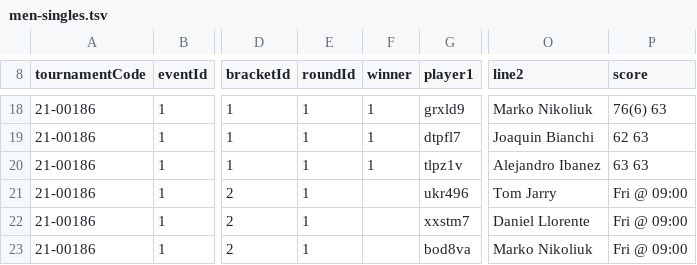
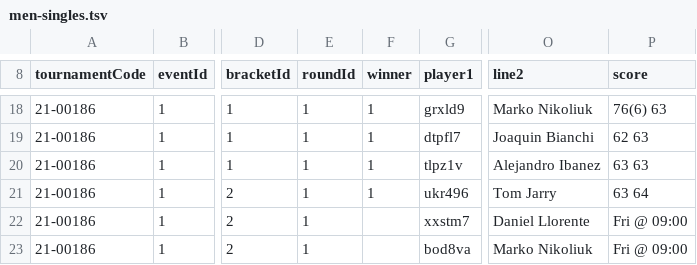
Before and after one commit to slam10s/college-data, a TSV file: 2021-22/men-singles.tsv, drawn as a sheet; only a part is shown, gaps mark what is left out; the diff covers the shown part only; the diff names each change by its address in the sheet, - before the commit and + after, or states it on an @@ line.

```diff
--- a/2021-22/men-singles.tsv
+++ b/2021-22/men-singles.tsv
-F21 (winner): (empty)
+F21 (winner): 1
-P21 (score): Fri @ 09:00
+P21 (score): 63 64
```
Also changed, not shown: 1 added row and 29 edited cells elsewhere in this file, 2021-22/events.tsv, 2021-22/men-doubles.tsv, 5 other files.
